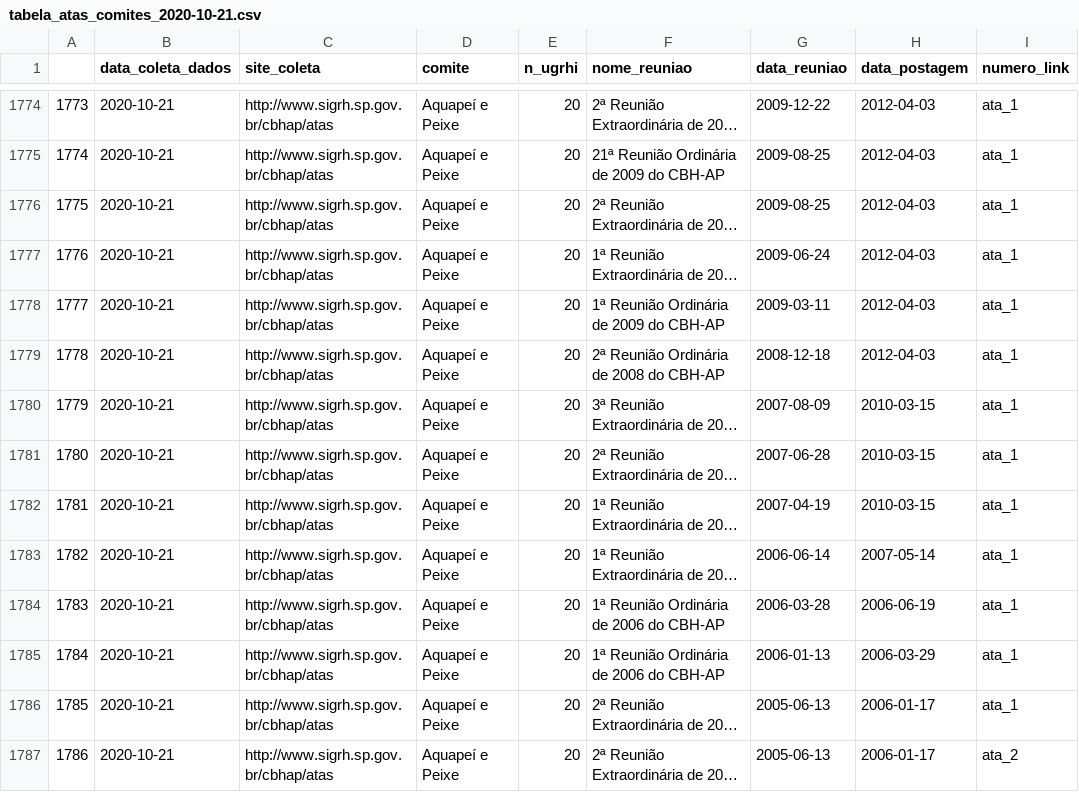
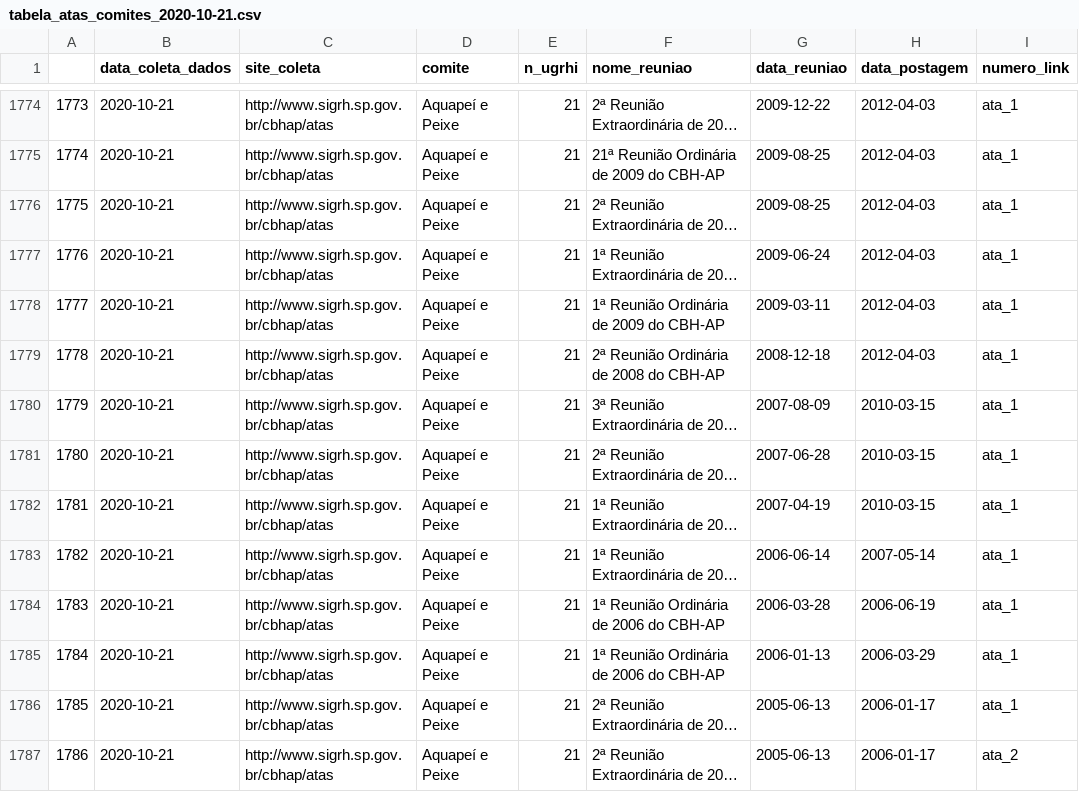
Before and after one commit to beatrizmilz/ComitesBaciaSP, a CSV file: inst/extdata/tabela_atas_comites_2020-10-21.csv, drawn as a sheet; only a part is shown, gaps mark what is left out; long unchanged cells end in …; the diff covers the shown part only; the diff names each change by its address in the sheet, - before the commit and + after, or states it on an @@ line.

```diff
--- a/inst/extdata/tabela_atas_comites_2020-10-21.csv
+++ b/inst/extdata/tabela_atas_comites_2020-10-21.csv
-E1774:E1787 (n_ugrhi): 20
+E1774:E1787 (n_ugrhi): 21
```
Also changed, not shown: 50 edited cells elsewhere in this file, 6 other files.
